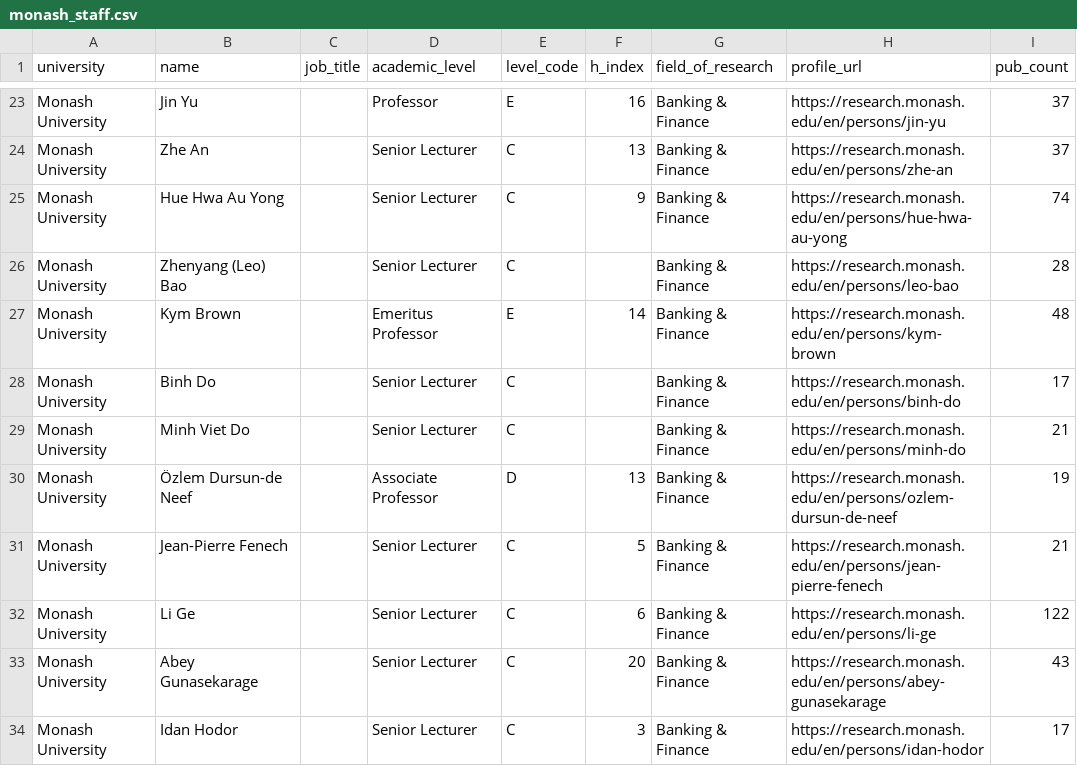
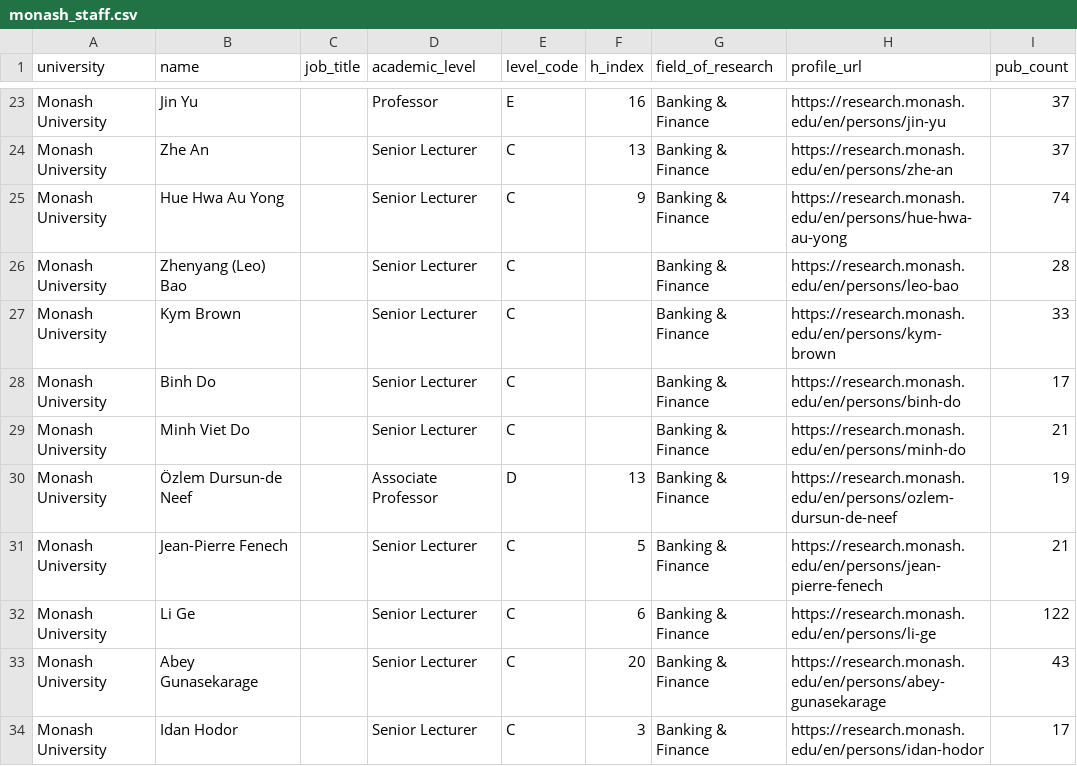
Before and after one commit to yuhanwang0612/cits3200-, a CSV file: final output/monash/monash_staff.csv, drawn as a sheet; only a part is shown, gaps mark what is left out.

```diff
--- a/final output/monash/monash_staff.csv
+++ b/final output/monash/monash_staff.csv
@@ -26,3 +26,3 @@ Monash University,Hue Hwa Au Yong,,Senior Lecturer,C,9,Banking & Finance,https:/
 Monash University,Zhenyang (Leo) Bao,,Senior Lecturer,C,,Banking & Finance,https://research.monash.edu/en/persons/leo-bao,28
-Monash University,Kym Brown,,Emeritus Professor,E,14,Banking & Finance,https://research.monash.edu/en/persons/kym-brown,48
+Monash University,Kym Brown,,Senior Lecturer,C,,Banking & Finance,https://research.monash.edu/en/persons/kym-brown,33
 Monash University,Binh Do,,Senior Lecturer,C,,Banking & Finance,https://research.monash.edu/en/persons/binh-do,17
```
Also changed, not shown: data/monash_identity_overrides.csv, 1 other file.
